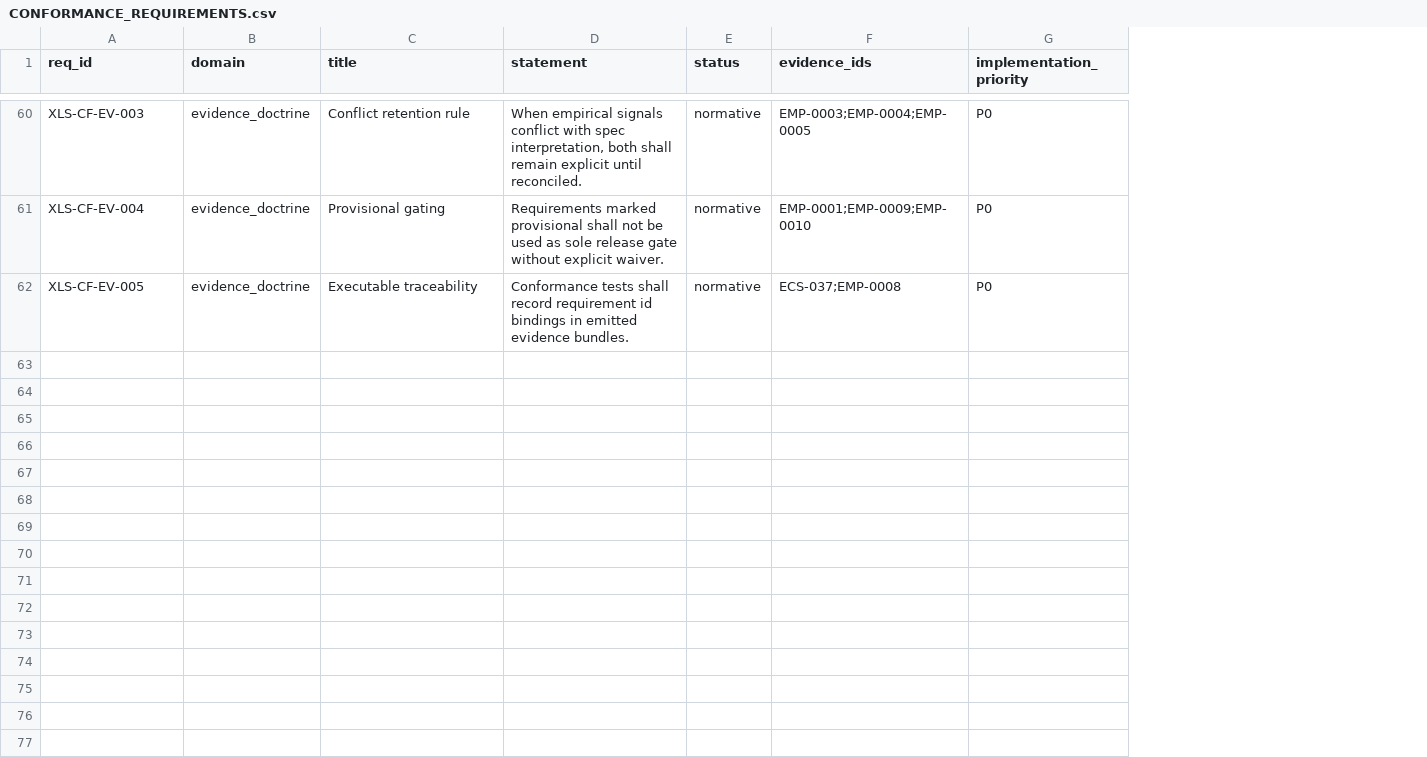
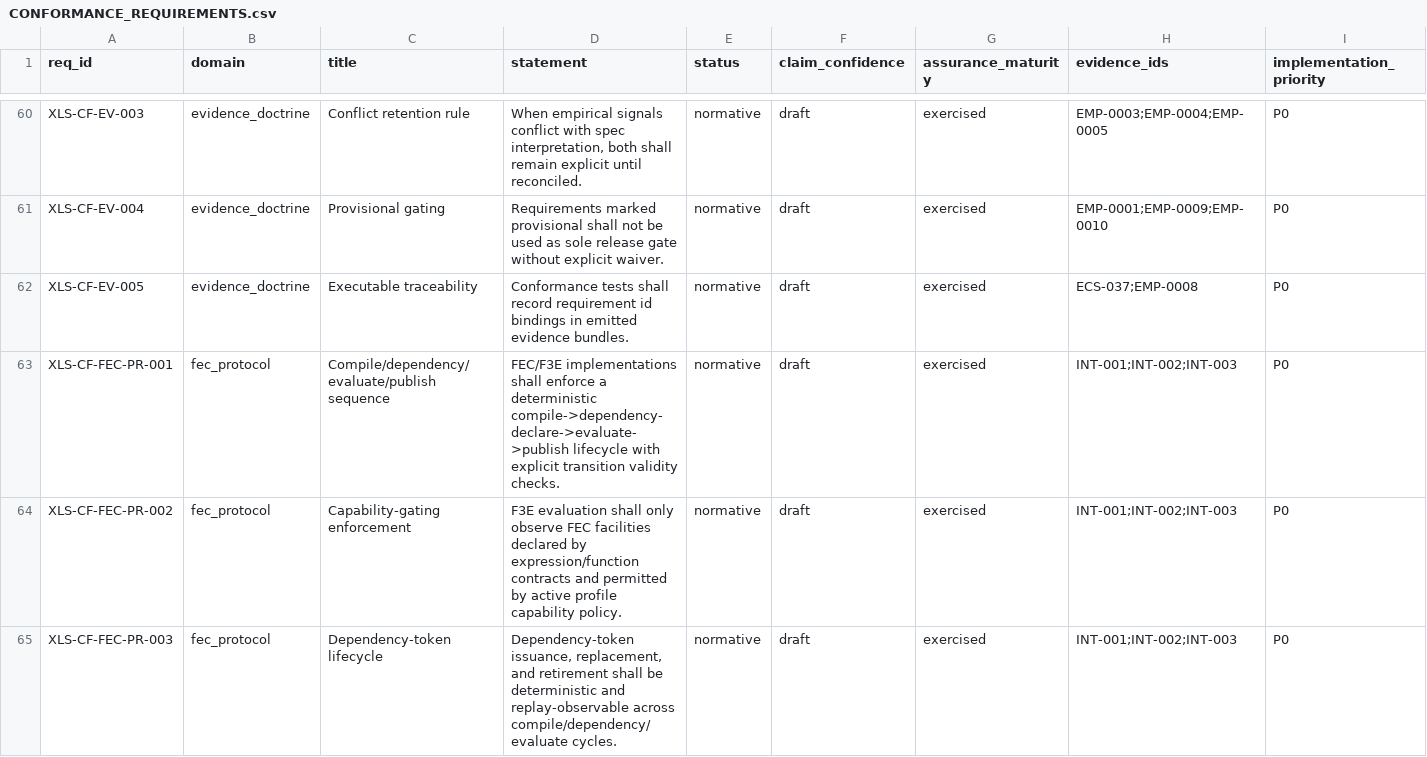
Before and after one commit to DnaCalc/Foundation, a CSV file: reference/conformance/excel-worksheet-engine/CONFORMANCE_REQUIREMENTS.csv, drawn as a sheet; only a part is shown, gaps mark what is left out; rows hold the shown columns only; the diff covers the shown part only; the diff names each change by its address in the sheet, - before the commit and + after, or states it on an @@ line.

Commit message:
docs: checkpoint conformance updates and deep research run captures

```diff
--- a/reference/conformance/excel-worksheet-engine/CONFORMANCE_REQUIREMENTS.csv
+++ b/reference/conformance/excel-worksheet-engine/CONFORMANCE_REQUIREMENTS.csv
+column F (claim_confidence), rows 60-62: all draft
+column G (assurance_maturity), rows 60-62: all exercised
+row 63: XLS-CF-FEC-PR-001 | fec_protocol | Compile/dependency/evaluate/publish sequence | FEC/F3E implementations shall enforce a deterministic compile->dependency-declare->evaluate->publish lifecycle with explicit transition validity checks. | normative | draft | exercised | INT-001;INT-002;INT-003 | P0
+row 64: XLS-CF-FEC-PR-002 | fec_protocol | Capability-gating enforcement | F3E evaluation shall only observe FEC facilities declared by expression/function contracts and permitted by active profile capability policy. | normative | draft | exercised | INT-001;INT-002;INT-003 | P0
+row 65: XLS-CF-FEC-PR-003 | fec_protocol | Dependency-token lifecycle | Dependency-token issuance, replacement, and retirement shall be deterministic and replay-observable across compile/dependency/evaluate cycles. | normative | draft | exercised | INT-001;INT-002;INT-003 | P0
```
Also changed, not shown: 9 added rows elsewhere in this file, reference/conformance/excel-worksheet-engine/SOURCE_BINDINGS.csv, research/topic_registry.csv, 39 other files.
